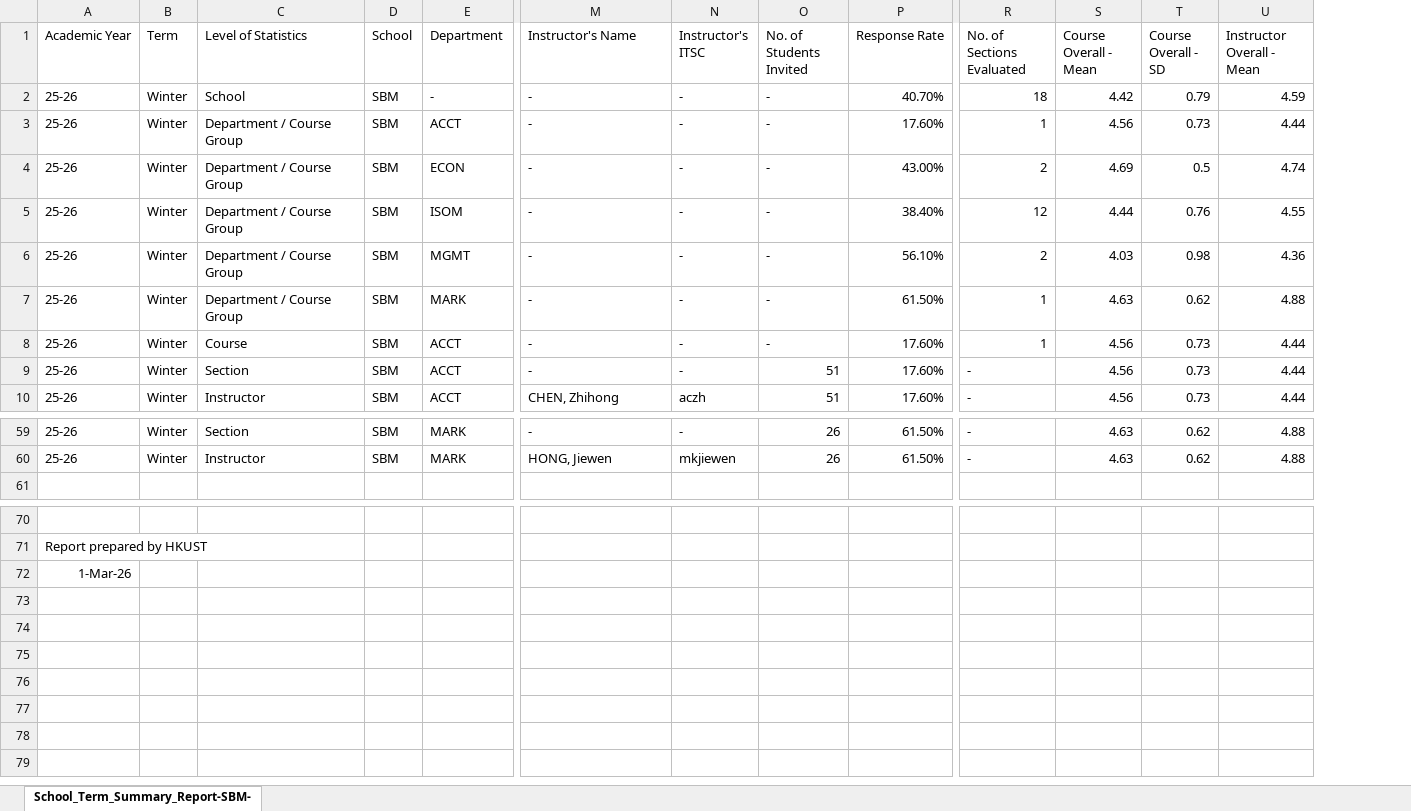
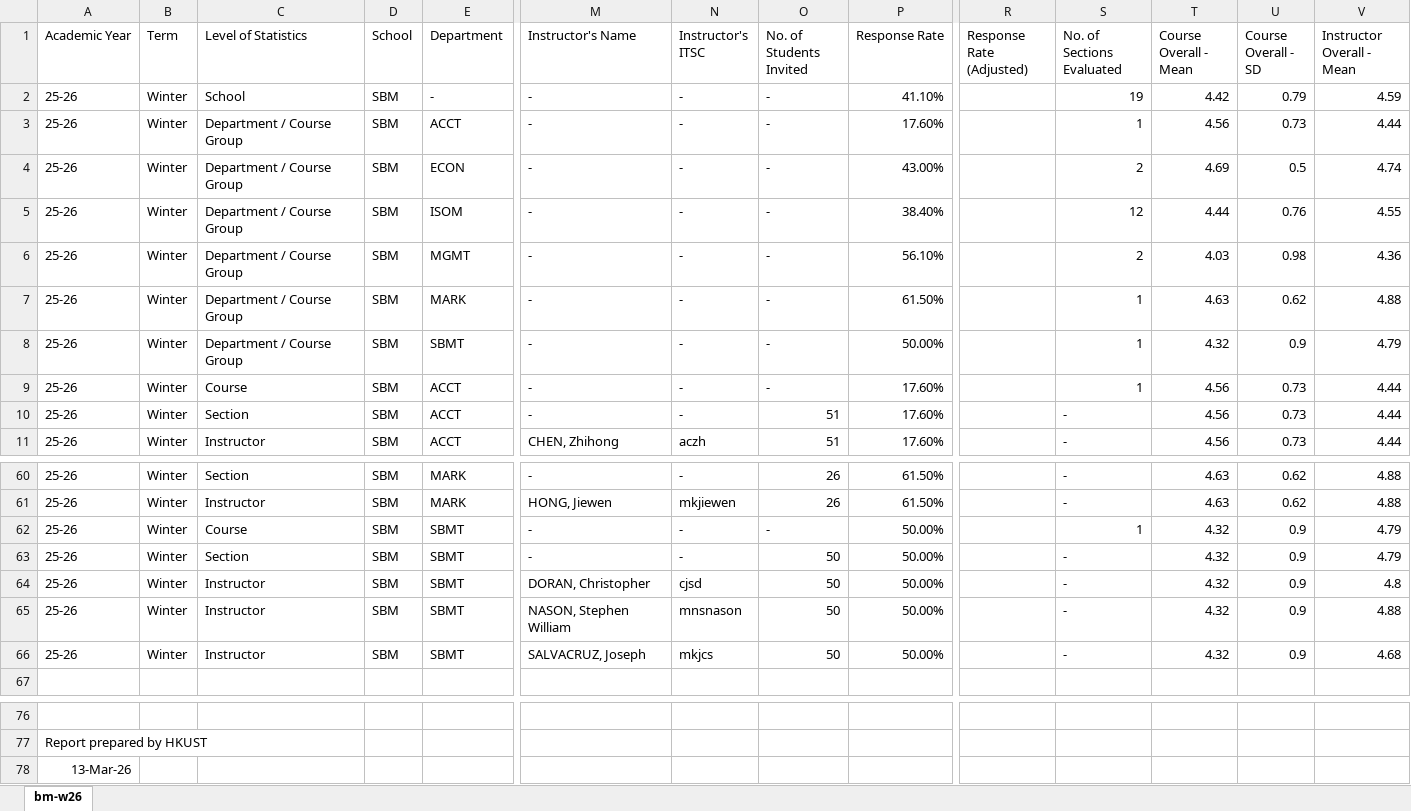
Before and after one commit to ust-archive/ust-sfq, an Excel workbook: bm-w26.xlsx, sheet bm-w26, drawn as a sheet; only a part is shown, gaps mark what is left out; values as stored, in another font and other column widths than the file's, no borders; addresses are those after the commit; rows hold the shown columns only; the diff names each change by its address in the sheet, - before the commit and + after, or states it on an @@ line.

```diff
--- a/bm-w26.xlsx (sheet bm-w26)
+++ b/bm-w26.xlsx (sheet bm-w26)
-sheet tab: School_Term_Summary_Report-SBM-
+sheet tab: bm-w26
+column R (Response Rate (Adjusted)), empty
-P2 (Response Rate): 40.70%
+P2 (Response Rate): 41.10%
-S2 (No. of Sections Evaluated): 18
+S2 (No. of Sections Evaluated): 19
+row 8: 25-26 | Winter | Department / Course Group | SBM | SBMT | - | - | - | 50.00% |  | 1 | 4.32 | 0.9 | 4.79
+row 62: 25-26 | Winter | Course | SBM | SBMT | - | - | - | 50.00% |  | 1 | 4.32 | 0.9 | 4.79
+row 63: 25-26 | Winter | Section | SBM | SBMT | - | - | 50 | 50.00% |  | - | 4.32 | 0.9 | 4.79
+row 64: 25-26 | Winter | Instructor | SBM | SBMT | DORAN, Christopher | cjsd | 50 | 50.00% |  | - | 4.32 | 0.9 | 4.8
+row 65: 25-26 | Winter | Instructor | SBM | SBMT | NASON, Stephen William | mnsnason | 50 | 50.00% |  | - | 4.32 | 0.9 | 4.88
+row 66: 25-26 | Winter | Instructor | SBM | SBMT | SALVACRUZ, Joseph | mkjcs | 50 | 50.00% |  | - | 4.32 | 0.9 | 4.68
-A78 (Academic Year): 1-Mar-26
+A78 (Academic Year): 13-Mar-26
```
Also changed, not shown: ais-w26.xlsx, eng-w26.xlsx, 2 other files.
